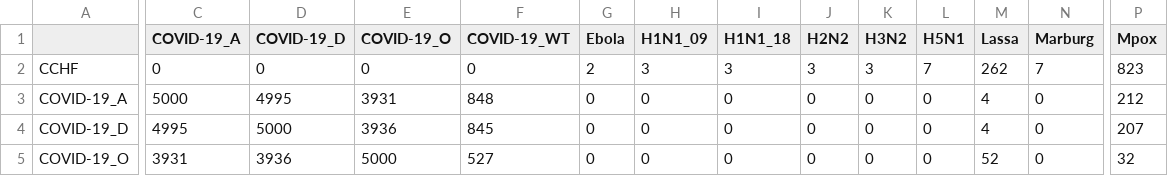
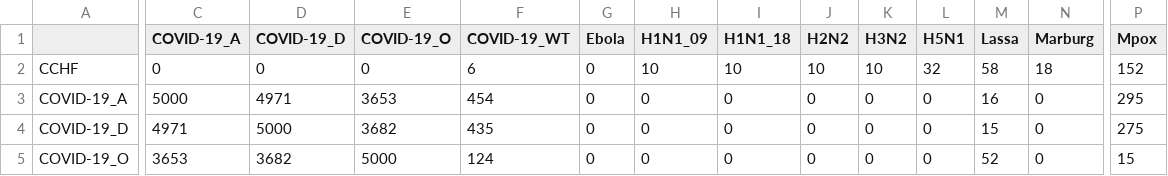
Before and after one commit to Jward2847/archetypes, a CSV file: Clustering/mcmc/Kmeans/coassignment_matrix.csv, drawn as a sheet; only a part is shown, gaps mark what is left out; the diff covers the shown part only; the diff names each change by its address in the sheet, - before the commit and + after, or states it on an @@ line.

```diff
--- a/Clustering/mcmc/Kmeans/coassignment_matrix.csv
+++ b/Clustering/mcmc/Kmeans/coassignment_matrix.csv
-F2 (COVID-19_WT): 0
+F2 (COVID-19_WT): 6
-G2 (Ebola): 2
+G2 (Ebola): 0
-H2 (H1N1_09): 3
+H2 (H1N1_09): 10
-I2 (H1N1_18): 3
+I2 (H1N1_18): 10
-J2 (H2N2): 3
+J2 (H2N2): 10
-K2 (H3N2): 3
+K2 (H3N2): 10
-L2 (H5N1): 7
+L2 (H5N1): 32
-M2 (Lassa): 262
+M2 (Lassa): 58
-N2 (Marburg): 7
+N2 (Marburg): 18
-P2 (Mpox): 823
+P2 (Mpox): 152
-D3 (COVID-19_D): 4995
+D3 (COVID-19_D): 4971
-E3 (COVID-19_O): 3931
+E3 (COVID-19_O): 3653
-F3 (COVID-19_WT): 848
+F3 (COVID-19_WT): 454
-M3 (Lassa): 4
+M3 (Lassa): 16
-P3 (Mpox): 212
+P3 (Mpox): 295
-C4 (COVID-19_A): 4995
+C4 (COVID-19_A): 4971
-E4 (COVID-19_O): 3936
+E4 (COVID-19_O): 3682
-F4 (COVID-19_WT): 845
+F4 (COVID-19_WT): 435
-M4 (Lassa): 4
+M4 (Lassa): 15
-P4 (Mpox): 207
+P4 (Mpox): 275
-C5 (COVID-19_A): 3931
+C5 (COVID-19_A): 3653
-D5 (COVID-19_D): 3936
+D5 (COVID-19_D): 3682
-F5 (COVID-19_WT): 527
+F5 (COVID-19_WT): 124
-P5 (Mpox): 32
+P5 (Mpox): 15
```
Also changed, not shown: 120 edited cells elsewhere in this file, Clustering/mcmc/Kmeans/cluster_centroids_summary_with_ci_k6.csv, Clustering/mcmc/Kmeans/consensus_clusters_summary_k6.csv, 13 other files.
